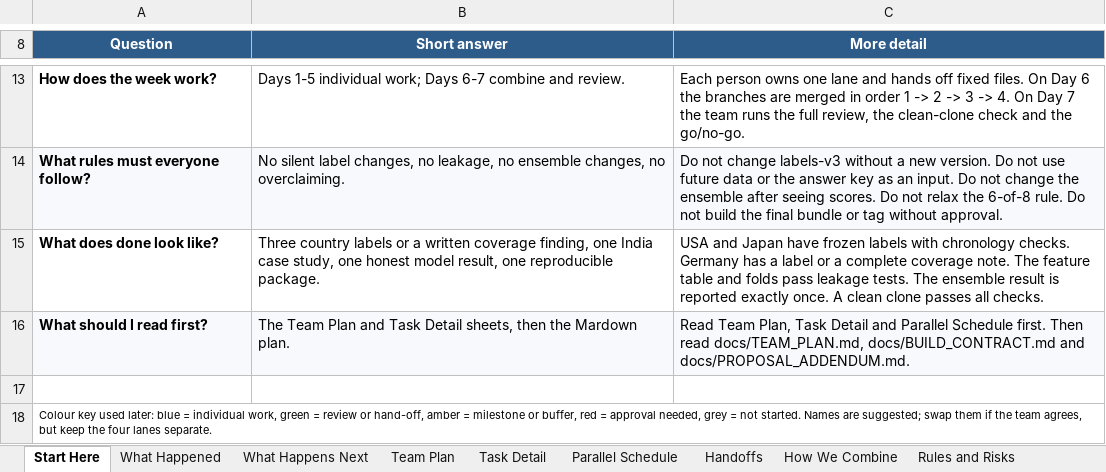
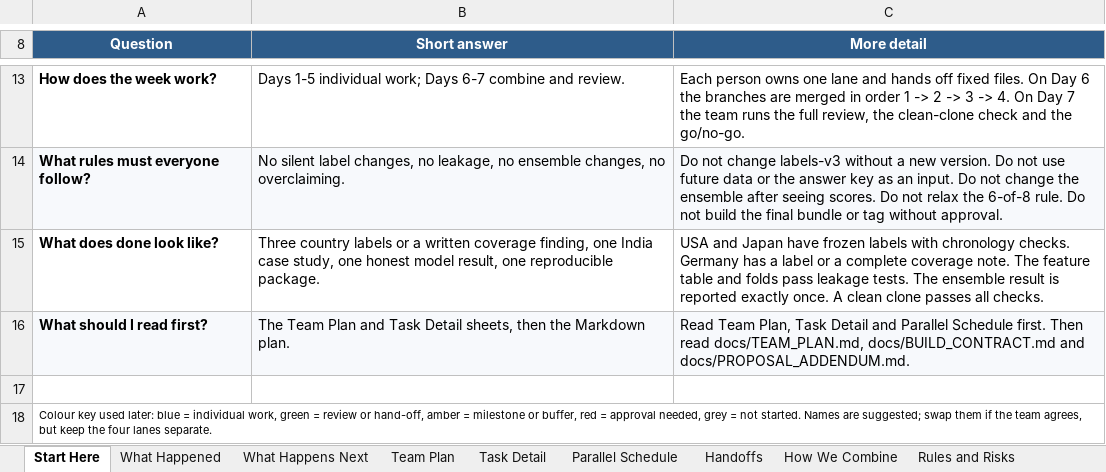
Before and after one commit to sathvikboina/recession-ews, an Excel workbook: Team_Plan.xlsx, sheet Start Here, drawn as a sheet; only a part is shown, gaps mark what is left out; values as stored, in another font and other column widths than the file's, no borders; the diff names each change by its address in the sheet, - before the commit and + after, or states it on an @@ line.

```diff
--- a/Team_Plan.xlsx (sheet Start Here)
+++ b/Team_Plan.xlsx (sheet Start Here)
-B16 (Short answer): …then the Mardown plan.
+B16 (Short answer): …then the Markdown plan.
```
Also changed, not shown: EWS_Work_Log.xlsx.
